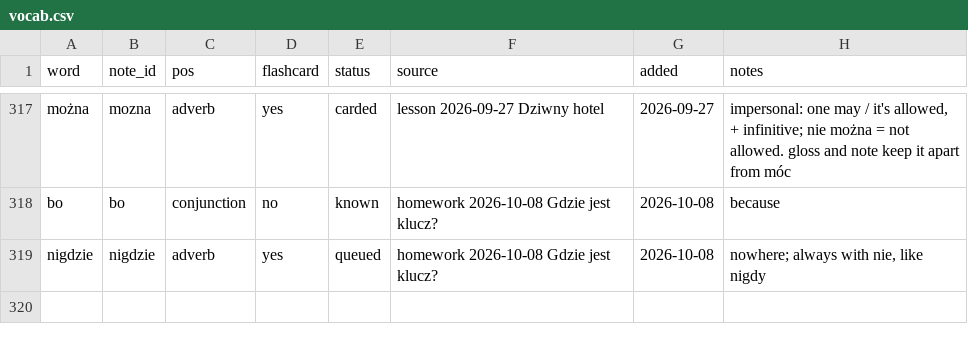
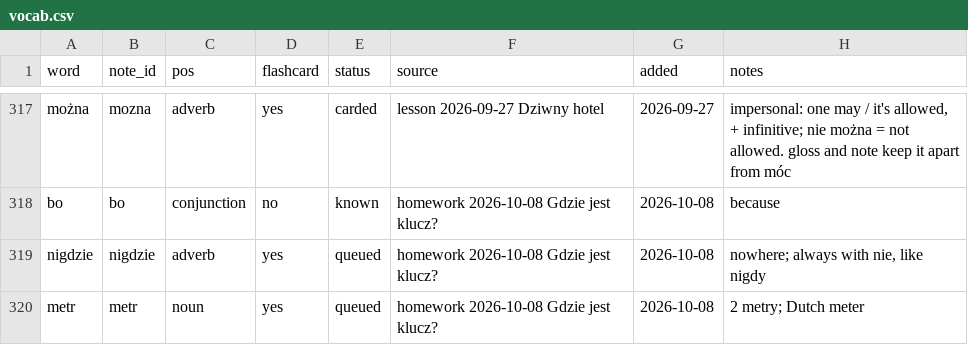
Before and after one commit to frhrpr/flashcards, a CSV file: deck/vocab.csv, drawn as a sheet; only a part is shown, gaps mark what is left out; the diff names each change by its address in the sheet, - before the commit and + after, or states it on an @@ line.

```diff
--- a/deck/vocab.csv
+++ b/deck/vocab.csv
+row 320: metr | metr | noun | yes | queued | homework 2026-10-08 Gdzie jest klucz? | 2026-10-08 | 2 metry; Dutch meter
```
Also changed, not shown: 2 other files.
